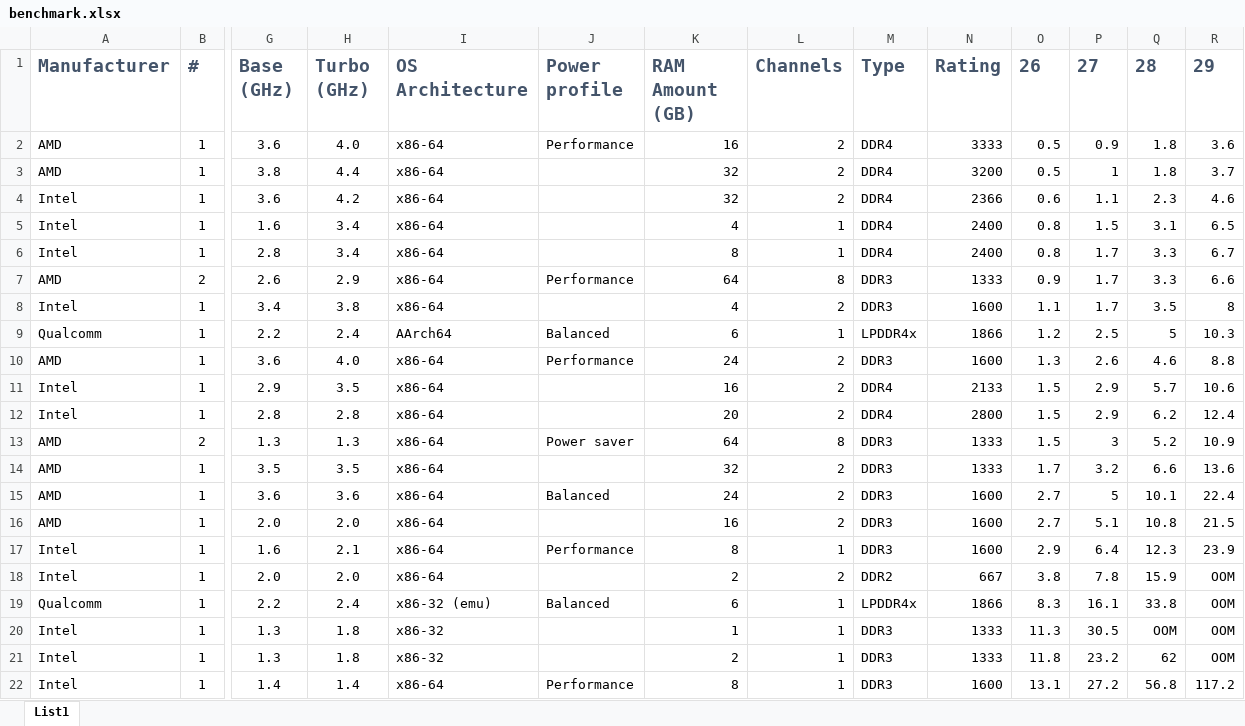
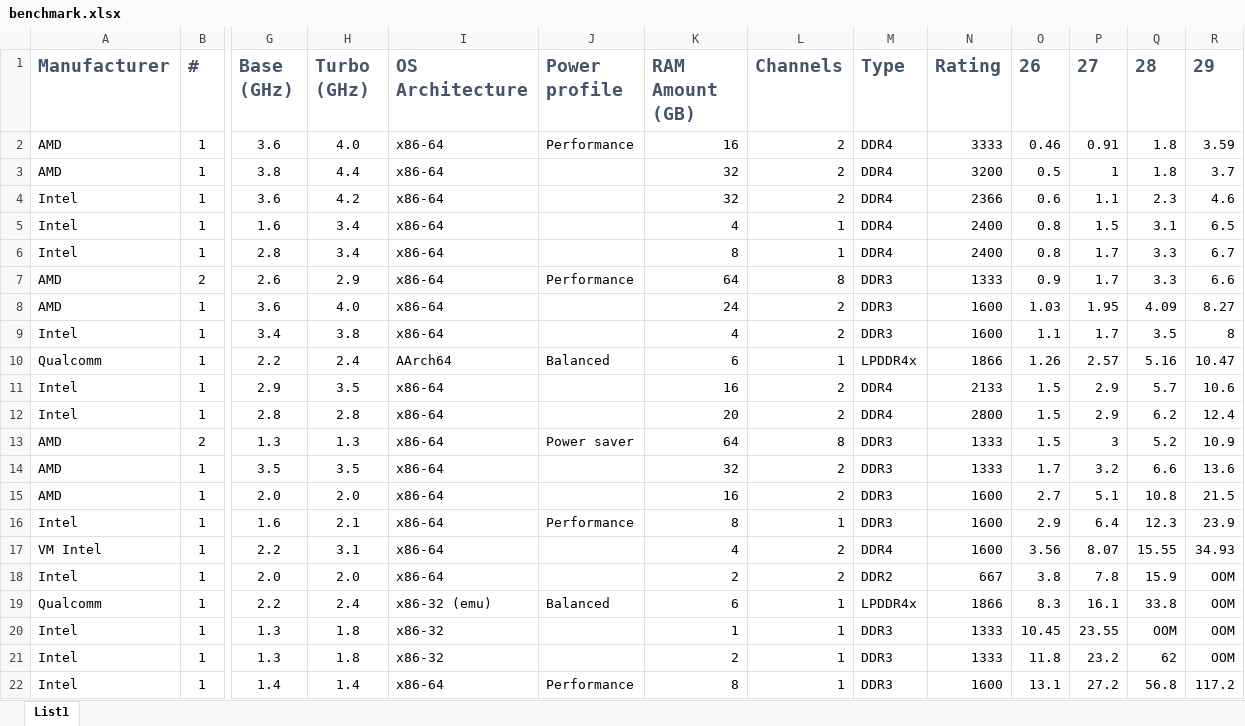
Before and after one commit to raddinet/raddi, an Excel workbook: doc/benchmark.xlsx, sheet List1, drawn as a sheet; only a part is shown, gaps mark what is left out; values as stored, in another font and other column widths than the file's, no borders; conditional formats and table styles not drawn; removed rows and columns are numbered as before the commit, all else as after; rows hold the shown columns only; the diff names each change by its address in the sheet, - before the commit and + after, or states it on an @@ line.

Commit message:
reruns for more precise results

```diff
--- a/doc/benchmark.xlsx (sheet List1)
+++ b/doc/benchmark.xlsx (sheet List1)
-O2 (26): 0.5
+O2 (26): 0.46
-P2 (27): 0.9
+P2 (27): 0.91
-R2 (29): 3.6
+R2 (29): 3.59
+row 8: AMD | 1 | 3.6 | 4.0 | x86-64 |  | 24 | 2 | DDR3 | 1600 | 1.03 | 1.95 | 4.09 | 8.27
-O10 (26): 1.2
+O10 (26): 1.26
-P10 (27): 2.5
+P10 (27): 2.57
-Q10 (28): 5
+Q10 (28): 5.16
-R10 (29): 10.3
+R10 (29): 10.47
-row 10: AMD | 1 | 3.6 | 4.0 | x86-64 | Performance | 24 | 2 | DDR3 | 1600 | 1.3 | 2.6 | 4.6 | 8.8
-row 15: AMD | 1 | 3.6 | 3.6 | x86-64 | Balanced | 24 | 2 | DDR3 | 1600 | 2.7 | 5 | 10.1 | 22.4
+row 17: VM Intel | 1 | 2.2 | 3.1 | x86-64 |  | 4 | 2 | DDR4 | 1600 | 3.56 | 8.07 | 15.55 | 34.93
-O20 (26): 11.3
+O20 (26): 10.45
-P20 (27): 30.5
+P20 (27): 23.55
```
